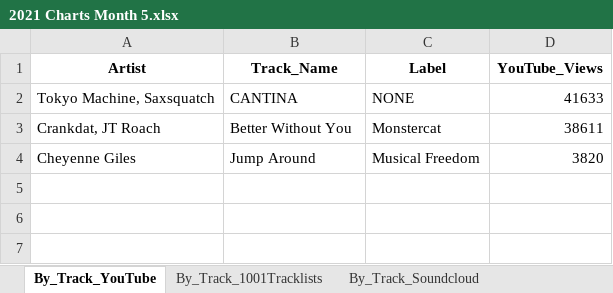
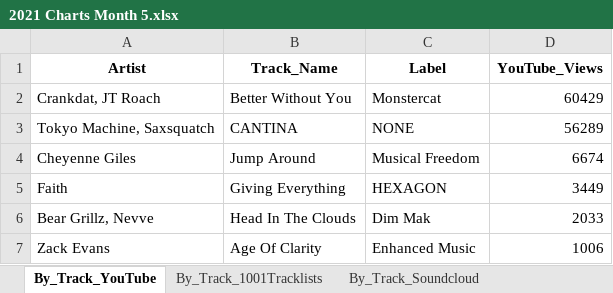
Before and after one commit to Dyl-M/music_charts, an Excel workbook: monthly_reports/monthly_data/2021 Charts Month 5.xlsx, sheet By_Track_YouTube, drawn as a sheet; values as stored, in another font and other column widths than the file's, no borders; removed rows and columns are numbered as before the commit, all else as after; the diff names each change by its address in the sheet, - before the commit and + after, or states it on an @@ line.

```diff
--- a/monthly_reports/monthly_data/2021 Charts Month 5.xlsx (sheet By_Track_YouTube)
+++ b/monthly_reports/monthly_data/2021 Charts Month 5.xlsx (sheet By_Track_YouTube)
-row 2: Tokyo Machine, Saxsquatch | CANTINA | NONE | 41633
-D2 (YouTube_Views): 38611
+D2 (YouTube_Views): 60429
+row 3: Tokyo Machine, Saxsquatch | CANTINA | NONE | 56289
-D4 (YouTube_Views): 3820
+D4 (YouTube_Views): 6674
+row 5: Faith | Giving Everything | HEXAGON | 3449
+row 6: Bear Grillz, Nevve | Head In The Clouds | Dim Mak | 2033
+row 7: Zack Evans | Age Of Clarity | Enhanced Music | 1006
```
Also changed, not shown: sheet By_Artist_YouTube, sheet By_Track_1001Tracklists, sheet By_Track_Soundcloud, sheet By_Artist_1001Tracklists, sheet By_Artist_Soundcloud, sheet By_Label_1001Tracklists, 2 more sheets, files/2021 Charts IN.xlsx, files/2021 Charts OUT All Time.xlsx, 8 other files.
